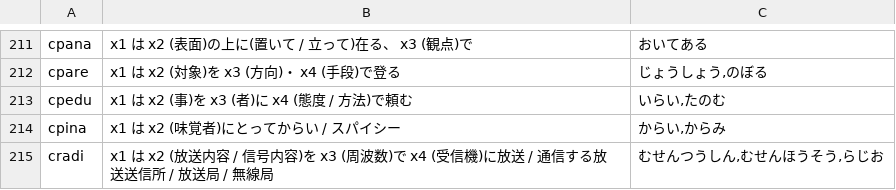
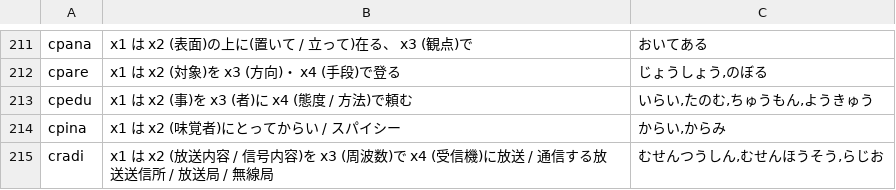
Before and after one commit to qq542vev/kanajbo, a TSV file: gismu.tsv, drawn as a sheet; only a part is shown, gaps mark what is left out.

Commit message:
fix: cpeduを更新。

```diff
--- a/gismu.tsv
+++ b/gismu.tsv
@@ -212,3 +212,3 @@ cpana	x1 は x2 (表面)の上に(置いて / 立って)在る、 x3 (観点)で
 cpare	x1 は x2 (対象)を x3 (方向)・ x4 (手段)で登る	じょうしょう,のぼる
-cpedu	x1 は x2 (事)を x3 (者)に x4 (態度 / 方法)で頼む	いらい,たのむ
+cpedu	x1 は x2 (事)を x3 (者)に x4 (態度 / 方法)で頼む	いらい,たのむ,ちゅうもん,ようきゅう
 cpina	x1 は x2 (味覚者)にとってからい / スパイシー	からい,からみ
```
